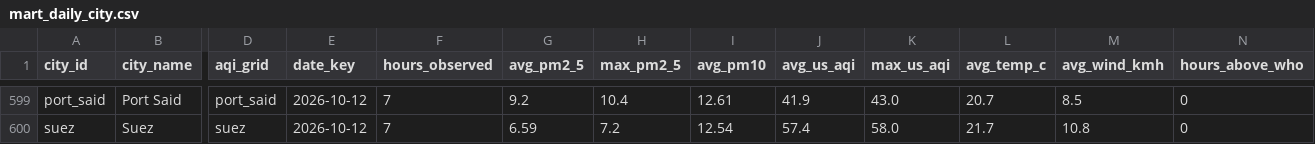
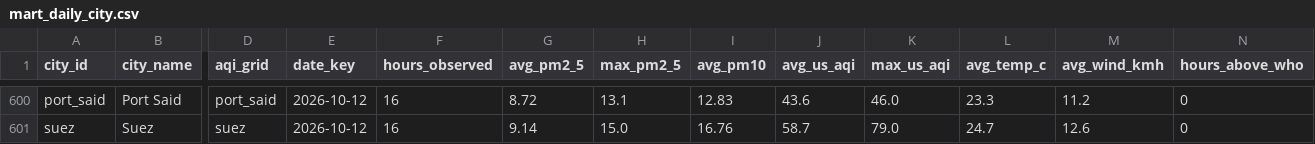
Before and after one commit to mazenelnaghy-code/egypt-air-quality, a CSV file: docs/data/mart_daily_city.csv, drawn as a sheet; only a part is shown, gaps mark what is left out; addresses are those after the commit; the diff covers the shown part only; the diff names each change by its address in the sheet, - before the commit and + after, or states it on an @@ line.

```diff
--- a/docs/data/mart_daily_city.csv
+++ b/docs/data/mart_daily_city.csv
-F600:F601 (hours_observed): 7
+F600:F601 (hours_observed): 16
-G600 (avg_pm2_5): 9.2
+G600 (avg_pm2_5): 8.72
-H600 (max_pm2_5): 10.4
+H600 (max_pm2_5): 13.1
-I600 (avg_pm10): 12.61
+I600 (avg_pm10): 12.83
-J600 (avg_us_aqi): 41.9
+J600 (avg_us_aqi): 43.6
-K600 (max_us_aqi): 43.0
+K600 (max_us_aqi): 46.0
-L600 (avg_temp_c): 20.7
+L600 (avg_temp_c): 23.3
-M600 (avg_wind_kmh): 8.5
+M600 (avg_wind_kmh): 11.2
-G601 (avg_pm2_5): 6.59
+G601 (avg_pm2_5): 9.14
-H601 (max_pm2_5): 7.2
+H601 (max_pm2_5): 15.0
-I601 (avg_pm10): 12.54
+I601 (avg_pm10): 16.76
-J601 (avg_us_aqi): 57.4
+J601 (avg_us_aqi): 58.7
-K601 (max_us_aqi): 58.0
+K601 (max_us_aqi): 79.0
-L601 (avg_temp_c): 21.7
+L601 (avg_temp_c): 24.7
-M601 (avg_wind_kmh): 10.8
+M601 (avg_wind_kmh): 12.6
```
Also changed, not shown: 1 added row and 40 edited cells elsewhere in this file, docs/data/mart_hourly_profile.csv, docs/data/mart_latest_city.csv, 6 other files.
